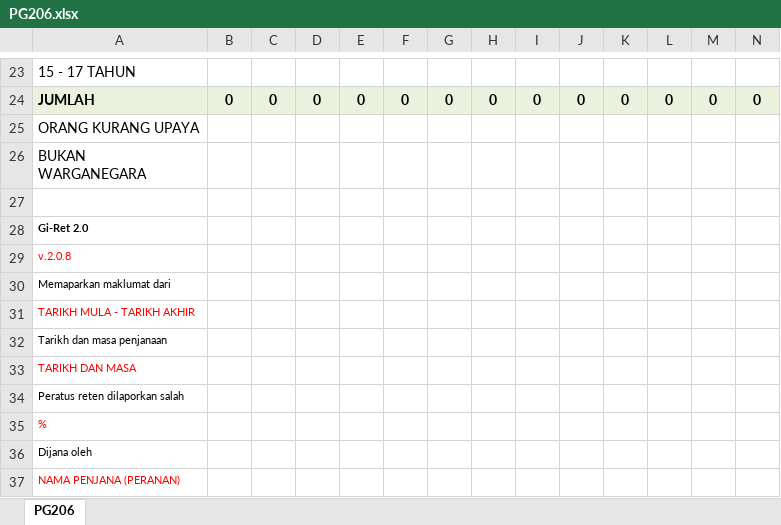
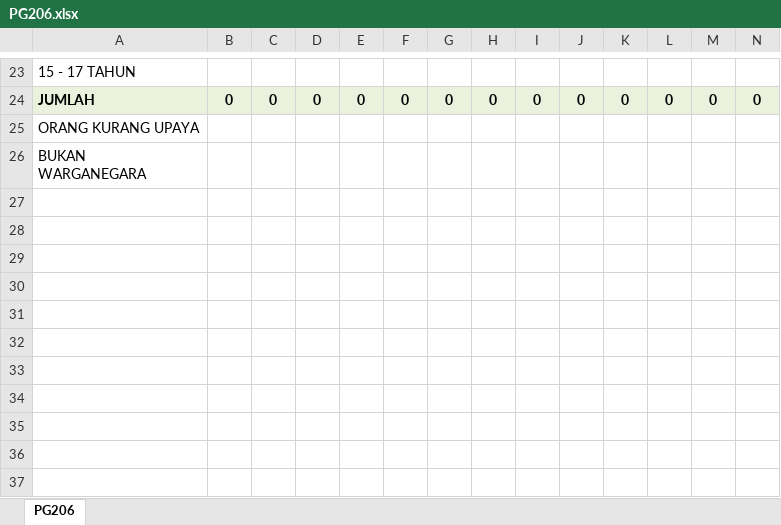
Before and after one commit to c4lyp5o/gp2, an Excel workbook: public/exports/PG206.xlsx, sheet PG206, drawn as a sheet; only a part is shown, gaps mark what is left out; values as stored, in another font and other column widths than the file's, no borders; charts and pictures not drawn; rows hold the shown columns only; the diff names each change by its address in the sheet, - before the commit and + after, or states it on an @@ line.

Commit message:
fix: update file yg betul untuk reten, buang yg lama

```diff
--- a/public/exports/PG206.xlsx (sheet PG206)
+++ b/public/exports/PG206.xlsx (sheet PG206)
-row 27: (empty)
-row 28: Gi-Ret 2.0
-row 29: v.2.0.8
-row 30: Memaparkan maklumat dari
-row 31: TARIKH MULA - TARIKH AKHIR
-row 32: Tarikh dan masa penjanaan
-row 33: TARIKH DAN MASA
-row 34: Peratus reten dilaporkan salah
-row 35: %
-row 36: Dijana oleh
-row 37: NAMA PENJANA (PERANAN)
```
Also changed, not shown: charts or pictures, 8 other files.
